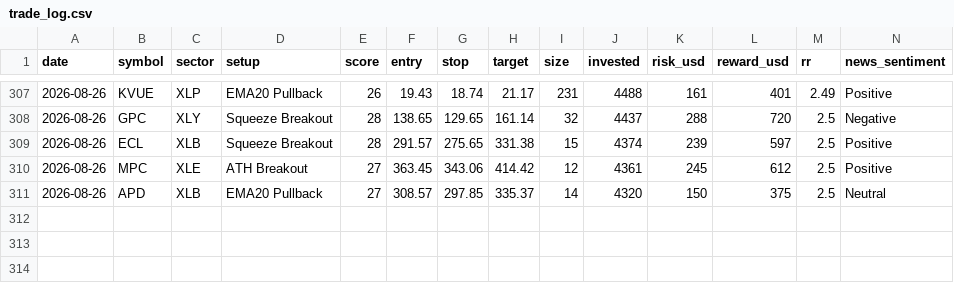
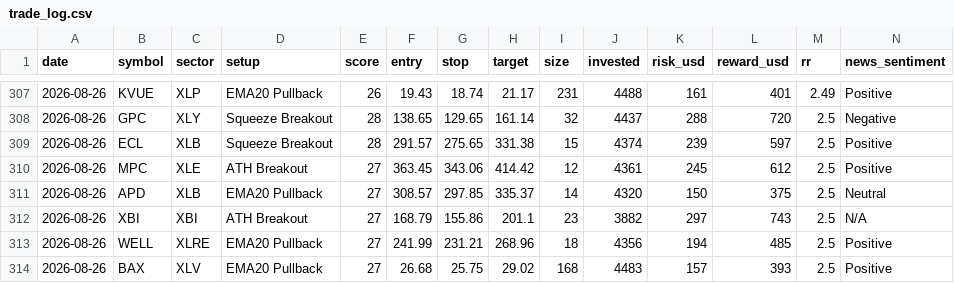
Before and after one commit to prabha-v2/swing-trading-agent-us, a CSV file: trade_log.csv, drawn as a sheet; only a part is shown, gaps mark what is left out; rows hold the shown columns only; the diff names each change by its address in the sheet, - before the commit and + after, or states it on an @@ line.

```diff
--- a/trade_log.csv
+++ b/trade_log.csv
+row 312: 2026-08-26 | XBI | XBI | ATH Breakout | 27 | 168.79 | 155.86 | 201.1 | 23 | 3882 | 297 | 743 | 2.5 | N/A
+row 313: 2026-08-26 | WELL | XLRE | EMA20 Pullback | 27 | 241.99 | 231.21 | 268.96 | 18 | 4356 | 194 | 485 | 2.5 | Positive
+row 314: 2026-08-26 | BAX | XLV | EMA20 Pullback | 27 | 26.68 | 25.75 | 29.02 | 168 | 4483 | 157 | 393 | 2.5 | Positive
```
